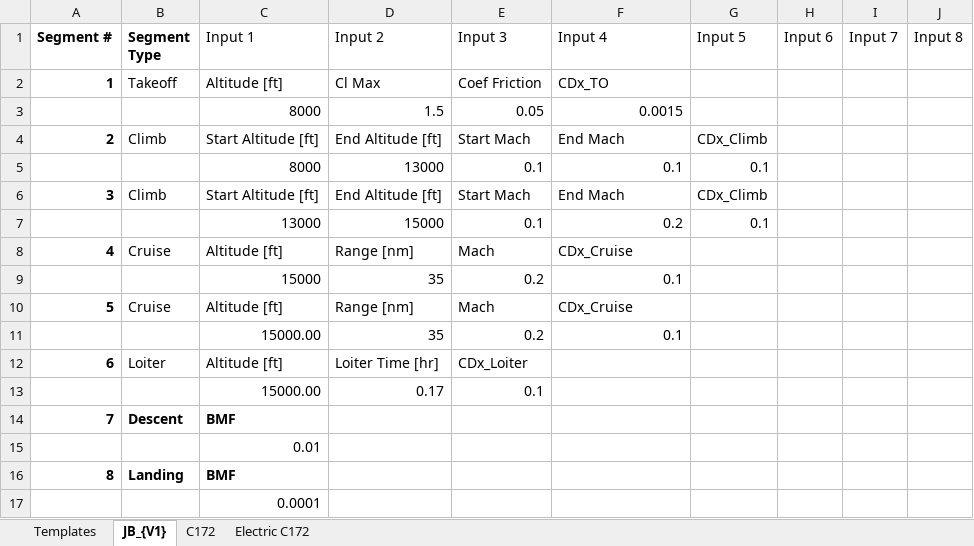
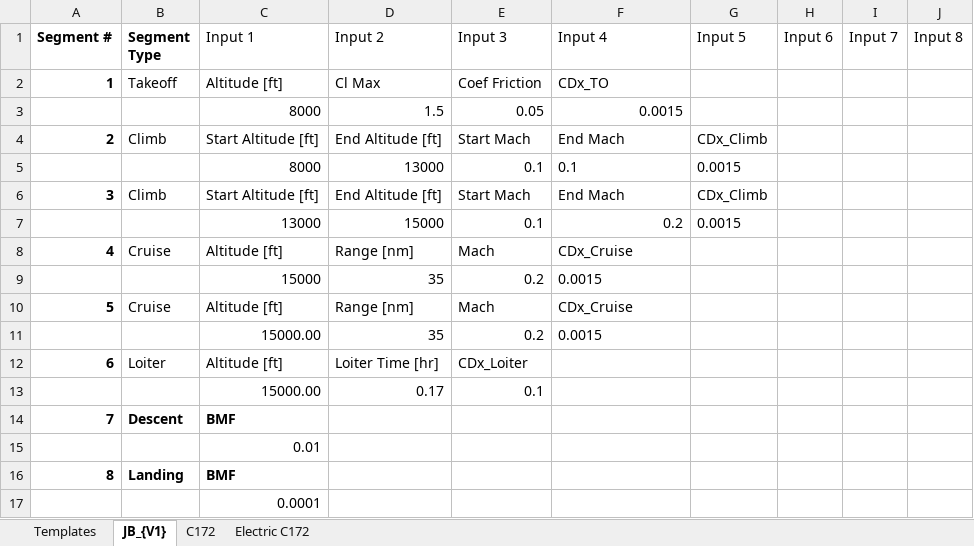
Before and after one commit to NoahJudelson/Team06_SeniorProj, an Excel workbook: USE_THIS_DESIGN_CODE/Input Excel Sheets/Mission Profiles/SD_Mission_Profile_Preliminary_Design.xlsx, sheet JB_{V1}, drawn as a sheet; values as stored, in another font and other column widths than the file's, no borders; conditional formats and table styles not drawn; the diff names each change by its address in the sheet, - before the commit and + after, or states it on an @@ line.

```diff
--- a/USE_THIS_DESIGN_CODE/Input Excel Sheets/Mission Profiles/SD_Mission_Profile_Preliminary_Design.xlsx (sheet JB_{V1})
+++ b/USE_THIS_DESIGN_CODE/Input Excel Sheets/Mission Profiles/SD_Mission_Profile_Preliminary_Design.xlsx (sheet JB_{V1})
-F5 alignment: right
+F5 alignment: left
-G5 (Input 5): 0.1
+G5 (Input 5): 0.0015
-G7 (Input 5): 0.1
+G7 (Input 5): 0.0015
-F9 (Input 4): 0.1
+F9 (Input 4): 0.0015
-F11 (Input 4): 0.1
+F11 (Input 4): 0.0015
```
Also changed, not shown: USE_THIS_DESIGN_CODE/Input Excel Sheets/Design Configurations/ZW_Snr_Proj_Initial_Design_Config.xlsx, 7 other files.
